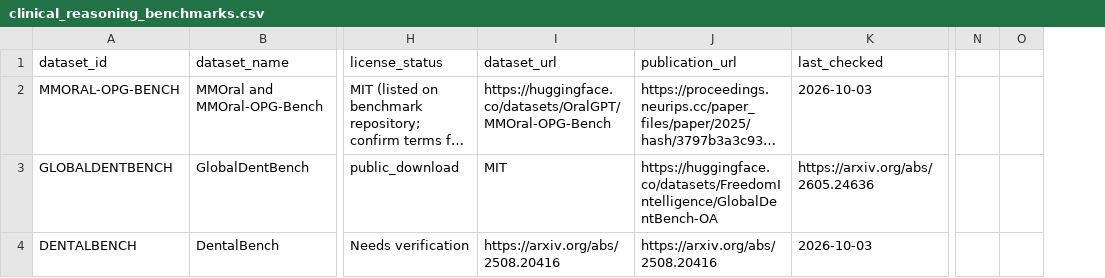
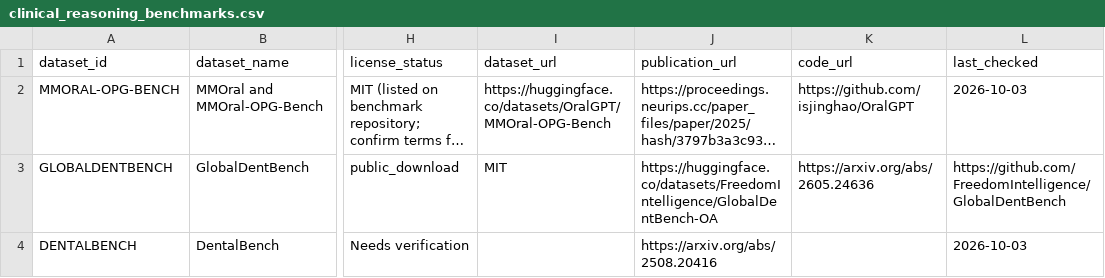
Before and after one commit to dr-lamia/dental-datasets-hub, a CSV file: catalog/clinical_reasoning_benchmarks.csv, drawn as a sheet; only a part is shown, gaps mark what is left out; long unchanged cells end in …; removed rows and columns are numbered as before the commit, all else as after; the diff covers the shown part only; the diff names each change by its address in the sheet, - before the commit and + after, or states it on an @@ line.

Commit message:
Clarify dataset and code links in benchmark records

```diff
--- a/catalog/clinical_reasoning_benchmarks.csv
+++ b/catalog/clinical_reasoning_benchmarks.csv
+column K (code_url), rows 2-3: https://github.com/isjinghao/OralGPT | https://arxiv.org/abs/2605.24636
-column N, empty
-column O, empty
-L3 (last_checked): https://arxiv.org/abs/2605.24636
+L3 (last_checked): https://github.com/FreedomIntelligence/GlobalDentBench
-I4 (dataset_url): https://arxiv.org/abs/2508.20416
+I4 (dataset_url): (empty)
```
Also changed, not shown: 10 edited cells elsewhere in this file.
